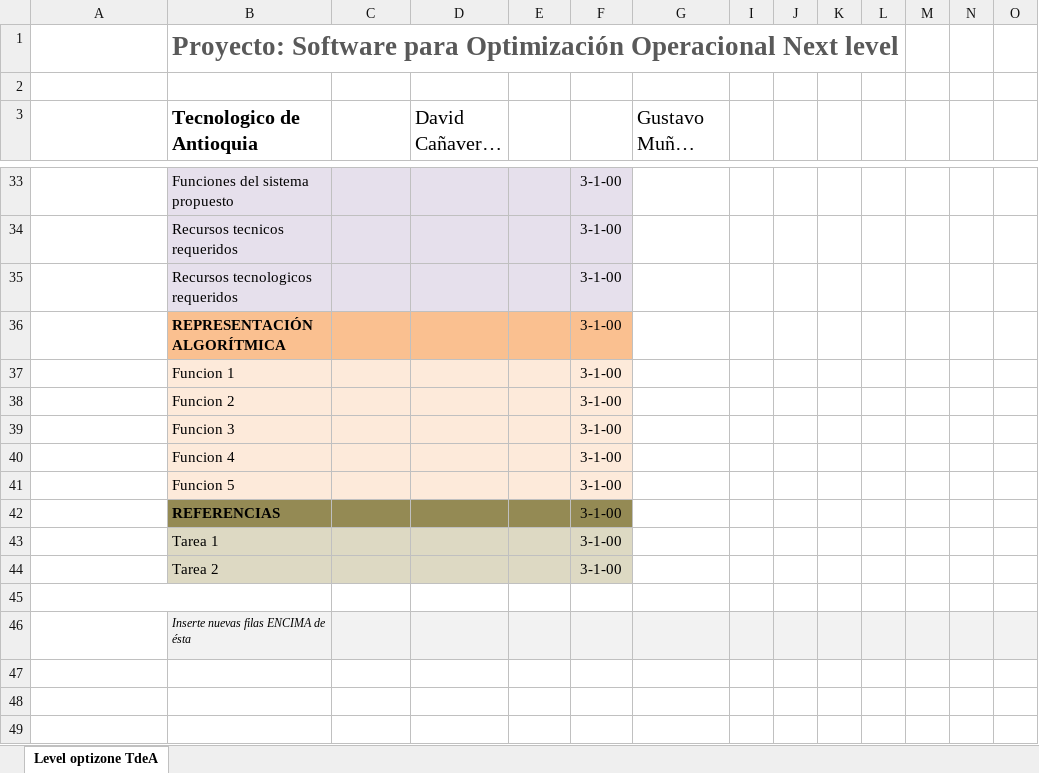
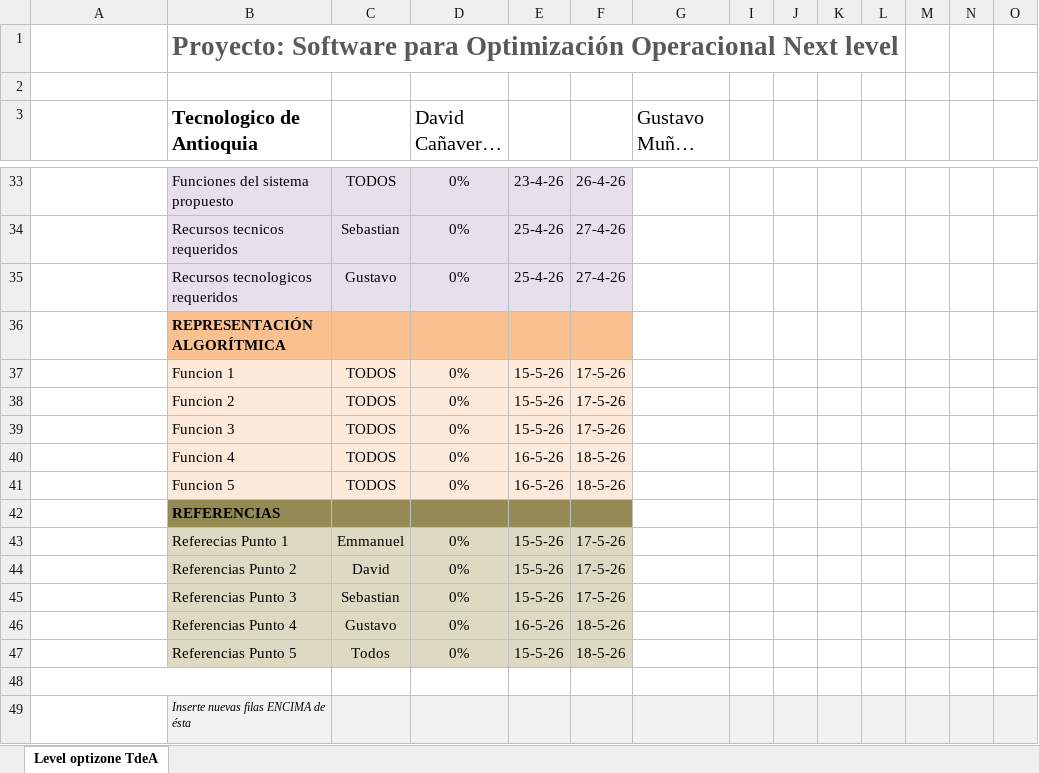
Before and after one commit to DavidCaaveral/TdeA---Semestre1, an Excel workbook: Teoria General de Sistemas/PPI/cronograma.xlsx, sheet Level optizone TdeA, drawn as a sheet; only a part is shown, gaps mark what is left out; long unchanged cells end in …; values as stored, in another font and other column widths than the file's, no borders; conditional formats not drawn; removed rows and columns are numbered as before the commit, all else as after; rows hold the shown columns only; the diff covers the shown part only; the diff names each change by its address in the sheet, - before the commit and + after, or states it on an @@ line.

```diff
--- a/Teoria General de Sistemas/PPI/cronograma.xlsx (sheet Level optizone TdeA)
+++ b/Teoria General de Sistemas/PPI/cronograma.xlsx (sheet Level optizone TdeA)
-C33: (empty)
+C33: TODOS
-D33:D35 (David Cañaveral Lopera): (empty)
+D33:D35 (David Cañaveral Lopera): 0%
-E33: (empty)
+E33: 23-4-26
-F33: 3-1-00
+F33: 26-4-26
-C34: (empty)
+C34: Sebastian
-E34:E35: (empty)
+E34:E35: 25-4-26
-F34:F35: 3-1-00
+F34:F35: 27-4-26
-C35: (empty)
+C35: Gustavo
-F36: 3-1-00
+F36: (empty)
-C37:C41: (empty)
+C37:C41: TODOS
-D37:D41 (David Cañaveral Lopera): (empty)
+D37:D41 (David Cañaveral Lopera): 0%
-E37:E39: (empty)
+E37:E39: 15-5-26
-F37:F39: 3-1-00
+F37:F39: 17-5-26
-E40:E41: (empty)
+E40:E41: 16-5-26
-F40:F41: 3-1-00
+F40:F41: 18-5-26
-F42: 3-1-00
+F42: (empty)
-row 43:  | Tarea 1 |  |  |  | 3-1-00
-row 44:  | Tarea 2 |  |  |  | 3-1-00
+row 43:  | Referecias Punto 1 | Emmanuel | 0% | 15-5-26 | 17-5-26
+row 44:  | Referencias Punto 2 | David | 0% | 15-5-26 | 17-5-26
+row 45:  | Referencias Punto 3 | Sebastian | 0% | 15-5-26 | 17-5-26
+row 46:  | Referencias Punto 4 | Gustavo | 0% | 16-5-26 | 18-5-26
+row 47:  | Referencias Punto 5 | Todos | 0% | 15-5-26 | 18-5-26
```
Also changed, not shown: 3 added rows, 3 removed rows and 48 edited cells elsewhere in this sheet, hidden cells, 2 other files.
